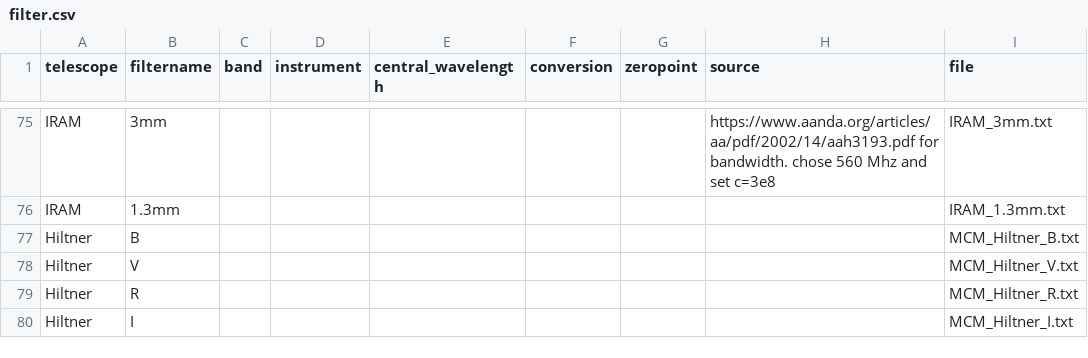
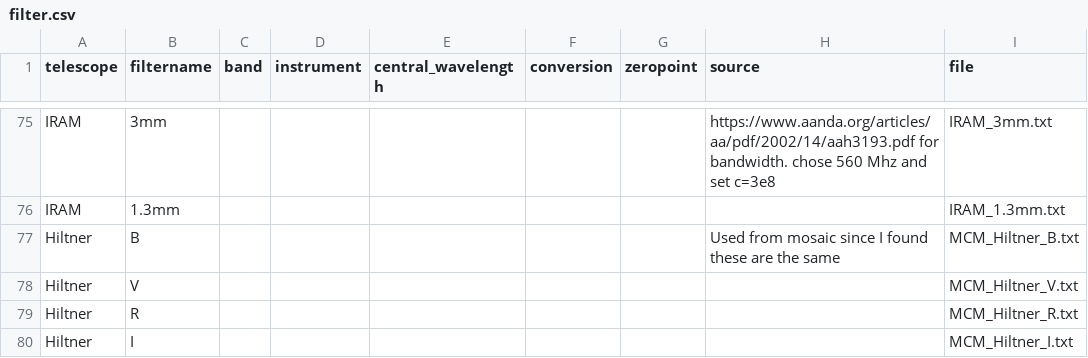
Before and after one commit to ikhebgeenaccount/lensed-qso-brp-2022, a CSV file: data/filter.csv, drawn as a sheet; only a part is shown, gaps mark what is left out.

Commit message:
Update filter.csv

```diff
--- a/data/filter.csv
+++ b/data/filter.csv
@@ -76,3 +76,3 @@ IRAM,3mm,,,,,,https://www.aanda.org/articles/aa/pdf/2002/14/aah3193.pdf for band
 IRAM,1.3mm,,,,,,,IRAM_1.3mm.txt
-Hiltner,B,,,,,,,MCM_Hiltner_B.txt
+Hiltner,B,,,,,,Used from mosaic since I found these are the same,MCM_Hiltner_B.txt
 Hiltner,V,,,,,,,MCM_Hiltner_V.txt
```
